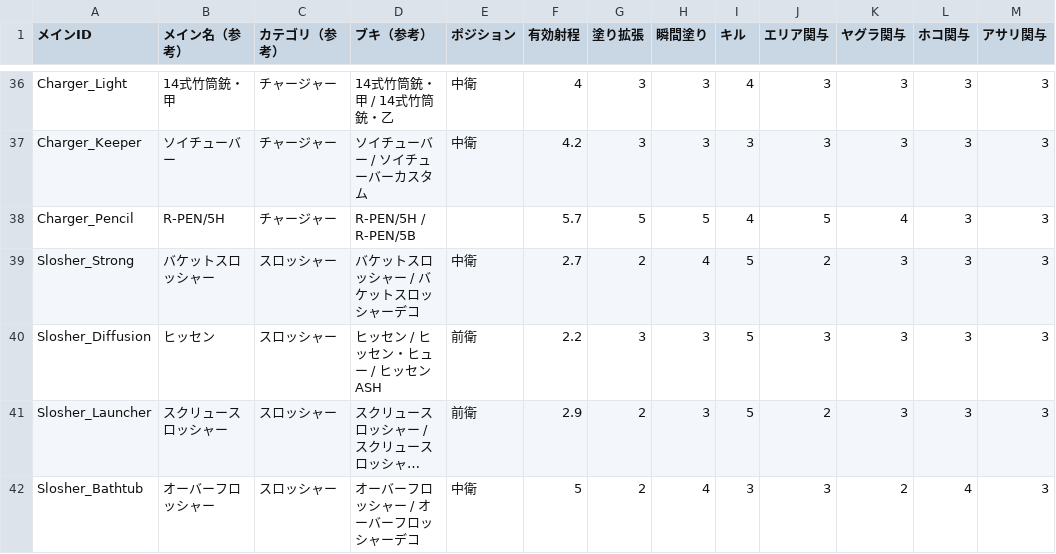
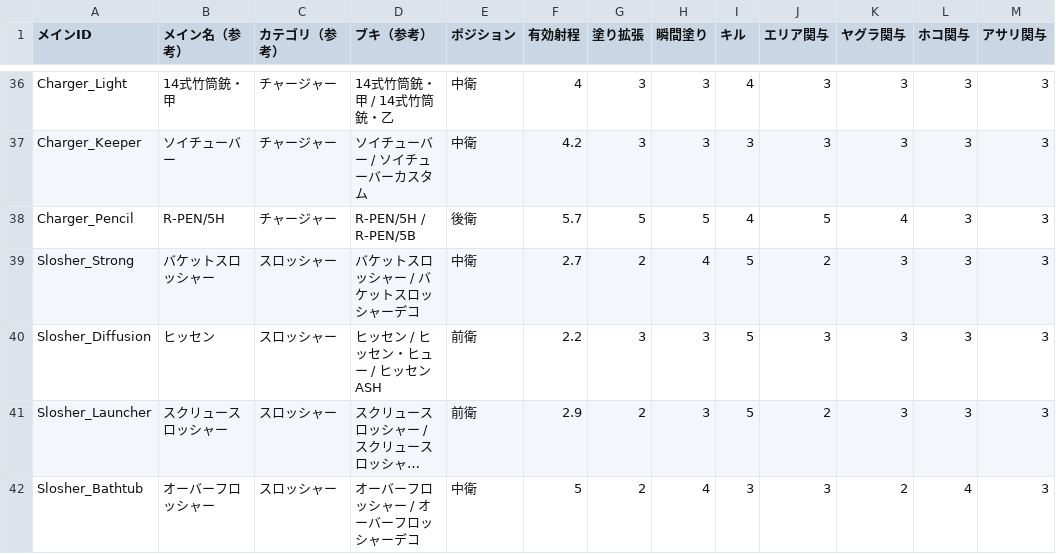
Before and after one commit to kmiyanaga96/BY-splatoon, a CSV file: data/tactics/mains.csv, drawn as a sheet; only a part is shown, gaps mark what is left out; long unchanged cells end in ….

```diff
--- a/data/tactics/mains.csv
+++ b/data/tactics/mains.csv
@@ -37,3 +37,3 @@ Charger_Light,14式竹筒銃・甲,チャージャー,14式竹筒銃・甲 / 14
 Charger_Keeper,ソイチューバー,チャージャー,ソイチューバー / ソイチューバーカスタム,中衛,4.2,3,3,3,3,3,3,3
-Charger_Pencil,R-PEN/5H,チャージャー,R-PEN/5H / R-PEN/5B,,5.7,5,5,4,5,4,3,3
+Charger_Pencil,R-PEN/5H,チャージャー,R-PEN/5H / R-PEN/5B,後衛,5.7,5,5,4,5,4,3,3
 Slosher_Strong,バケットスロッシャー,スロッシャー,バケットスロッシャー / バケットスロッシャーデコ,中衛,2.7,2,4,5,2,3,3,3
```
Also changed, not shown: 1 other file.
